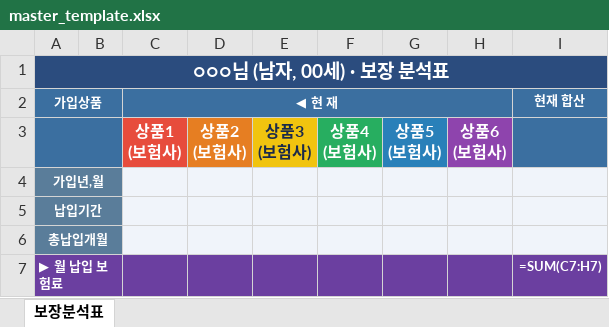
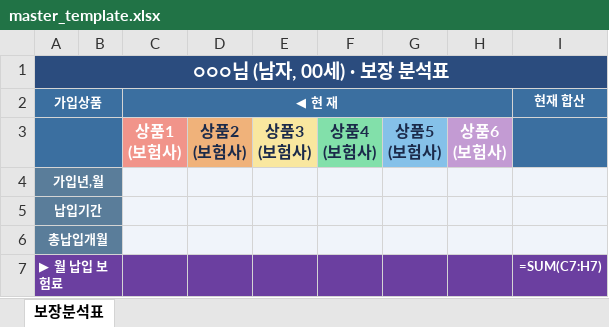
Before and after one commit to daecan110-cloud/FCPilot, an Excel workbook: templates/master_template.xlsx, sheet 보장분석표, drawn as a sheet; only a part is shown; values as stored, in another font and other column widths than the file's, no borders; formulas without a stored value are shown as written; the diff names each change by its address in the sheet, - before the commit and + after, or states it on an @@ line.

```diff
--- a/templates/master_template.xlsx (sheet 보장분석표)
+++ b/templates/master_template.xlsx (sheet 보장분석표)
-C3 fill: #E74C3C
+C3 fill: #F1948A
@@ D3 text colour: #FFFFFF → #1B2A4A, fill: #E67E22 → #F0B27A @@
-E3 fill: #F1C40F
+E3 fill: #F9E79F
-F3:G3 text colour: #FFFFFF
+F3:G3 text colour: #1B2A4A
-F3 fill: #27AE60
+F3 fill: #82E0AA
-G3 fill: #2980B9
+G3 fill: #85C1E9
-H3 fill: #8E44AD
+H3 fill: #C39BD3
```
Also changed, not shown: templates/master_template_12.xlsx.
